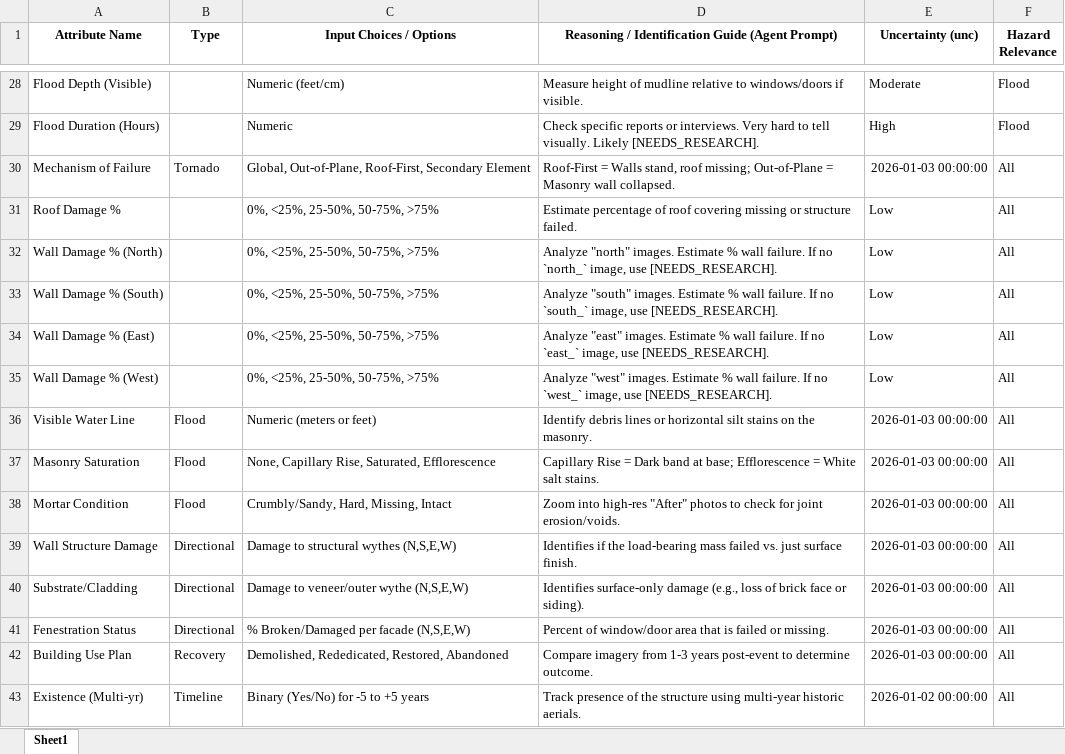
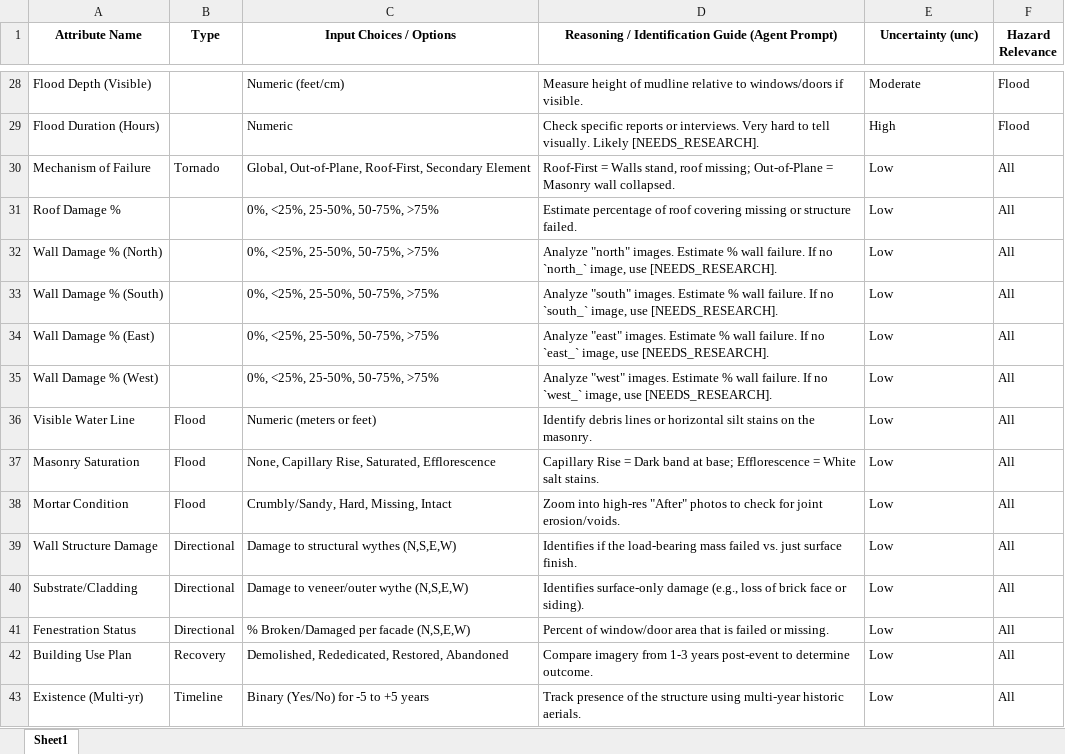
Before and after one commit to rkn2/disasterReconLLM, an Excel workbook: features.xlsx, sheet Sheet1, drawn as a sheet; only a part is shown, gaps mark what is left out; values as stored, in another font and other column widths than the file's, no borders; the diff covers the shown part only; the diff names each change by its address in the sheet, - before the commit and + after, or states it on an @@ line.

```diff
--- a/features.xlsx (sheet Sheet1)
+++ b/features.xlsx (sheet Sheet1)
-E30 (Uncertainty (unc)): 2026-01-03 00:00:00
+E30 (Uncertainty (unc)): Low
-E36:E42 (Uncertainty (unc)): 2026-01-03 00:00:00
+E36:E42 (Uncertainty (unc)): Low
-E43 (Uncertainty (unc)): 2026-01-02 00:00:00
+E43 (Uncertainty (unc)): Low
```
Also changed, not shown: 25 edited cells elsewhere in this sheet, 1 other file.
